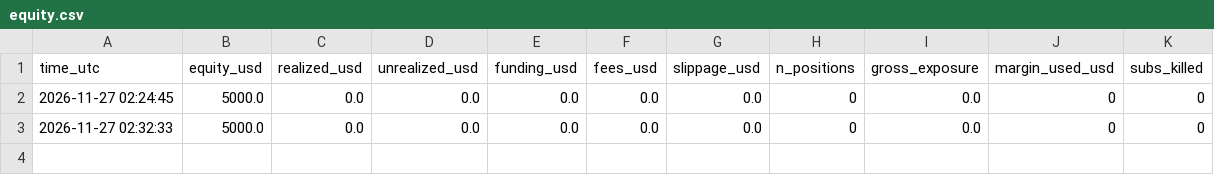
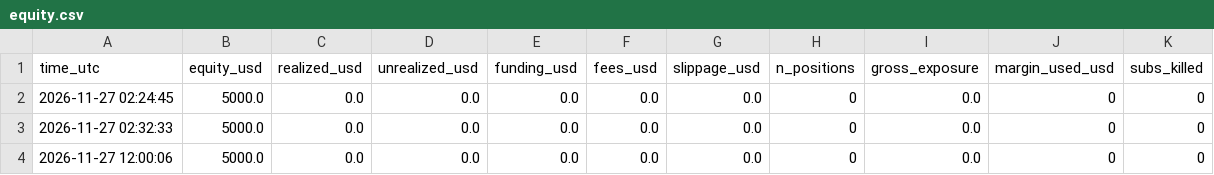
Before and after one commit to andresouzalima1993/momentum-board, a CSV file: data/hbo/equity.csv, drawn as a sheet; the diff names each change by its address in the sheet, - before the commit and + after, or states it on an @@ line.

```diff
--- a/data/hbo/equity.csv
+++ b/data/hbo/equity.csv
+row 4: 2026-11-27 12:00:06 | 5000.0 | 0.0 | 0.0 | 0.0 | 0.0 | 0.0 | 0 | 0.0 | 0 | 0
```
Also changed, not shown: 3 other files.
